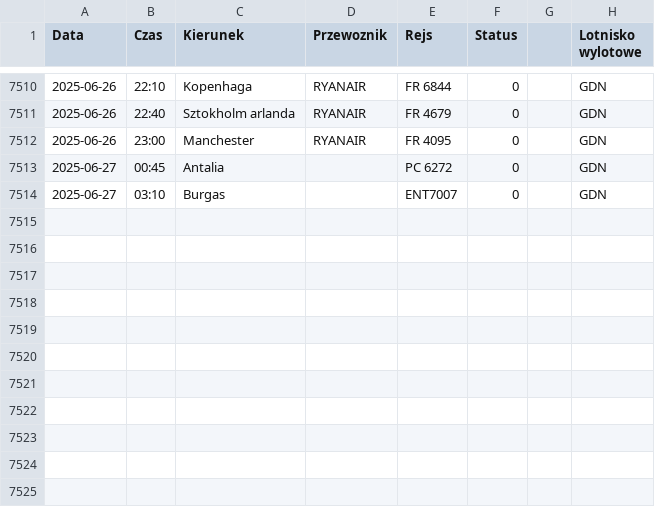
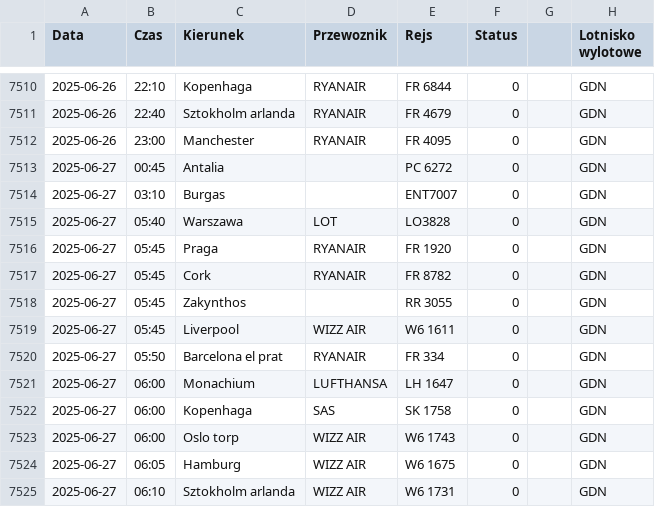
Before and after one commit to dariazielinska/departures-scraper, a CSV file: scraper/scraper_output/tabela_odlotow_GDN.csv, drawn as a sheet; only a part is shown, gaps mark what is left out.

```diff
--- a/scraper/scraper_output/tabela_odlotow_GDN.csv
+++ b/scraper/scraper_output/tabela_odlotow_GDN.csv
@@ -7514 +7514,12 @@ Data;Czas;Kierunek;Przewoznik;Rejs;Status;;Lotnisko wylotowe
 2025-06-27;03:10;Burgas;;ENT7007;0;;"GDN"
+2025-06-27;05:40;Warszawa;LOT;LO3828;0;;"GDN"
+2025-06-27;05:45;Praga;RYANAIR;FR 1920;0;;"GDN"
+2025-06-27;05:45;Cork;RYANAIR;FR 8782;0;;"GDN"
+2025-06-27;05:45;Zakynthos;;RR 3055;0;;"GDN"
+2025-06-27;05:45;Liverpool;WIZZ AIR;W6 1611;0;;"GDN"
+2025-06-27;05:50;Barcelona el prat;RYANAIR;FR 334;0;;"GDN"
+2025-06-27;06:00;Monachium;LUFTHANSA;LH 1647;0;;"GDN"
+2025-06-27;06:00;Kopenhaga;SAS;SK 1758;0;;"GDN"
+2025-06-27;06:00;Oslo torp;WIZZ AIR;W6 1743;0;;"GDN"
+2025-06-27;06:05;Hamburg;WIZZ AIR;W6 1675;0;;"GDN"
+2025-06-27;06:10;Sztokholm arlanda;WIZZ AIR;W6 1731;0;;"GDN"
```
Also changed, not shown: scraper/scraper_output/tabela_odlotow_KTW.csv, scraper/scraper_output/tabela_odlotow_RZE.csv, 1 other file.
